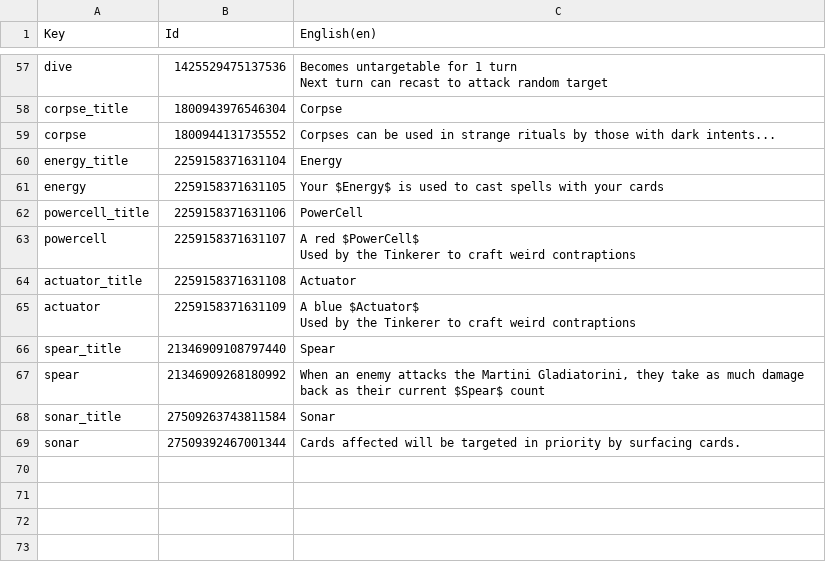
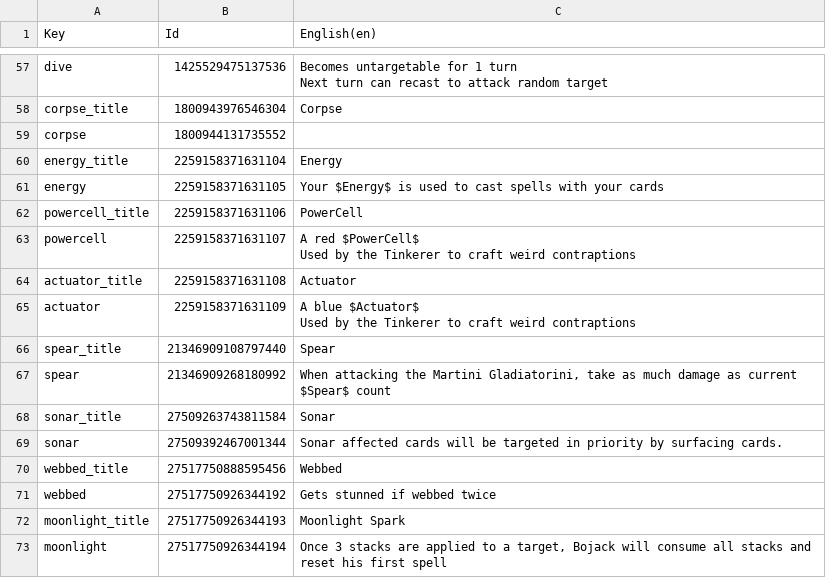
Before and after one commit to Toupak/Card-Roguelike, a CSV file: Assets/Localization/Status.csv, drawn as a sheet; only a part is shown, gaps mark what is left out.

```diff
--- a/Assets/Localization/Status.csv
+++ b/Assets/Localization/Status.csv
@@ -68,3 +68,3 @@ Next turn can recast to attack random target"
 "corpse_title",1800943976546304,"Corpse"
-"corpse",1800944131735552,"Corpses can be used in strange rituals by those with dark intents..."
+"corpse",1800944131735552,""
 "energy_title",2259158371631104,"Energy"
@@ -78,4 +78,8 @@ Used by the Tinkerer to craft weird contraptions"
 "spear_title",21346909108797440,"Spear"
-"spear",21346909268180992,"When an enemy attacks the Martini Gladiatorini, they take as much damage back as their current $Spear$ count"
+"spear",21346909268180992,"When attacking the Martini Gladiatorini, take as much damage as current $Spear$ count"
 "sonar_title",27509263743811584,"Sonar"
-"sonar",27509392467001344,"Cards affected will be targeted in priority by surfacing cards."
+"sonar",27509392467001344,"Sonar affected cards will be targeted in priority by surfacing cards."
+"webbed_title",27517750888595456,"Webbed"
+"webbed",27517750926344192,"Gets stunned if webbed twice"
+"moonlight_title",27517750926344193,"Moonlight Spark"
+"moonlight",27517750926344194,"Once 3 stacks are applied to a target, Bojack will consume all stacks and reset his first spell"
```
Also changed, not shown: Assets/Localization/Passives.csv, Assets/Localization/Spells.csv, 43 other files.
